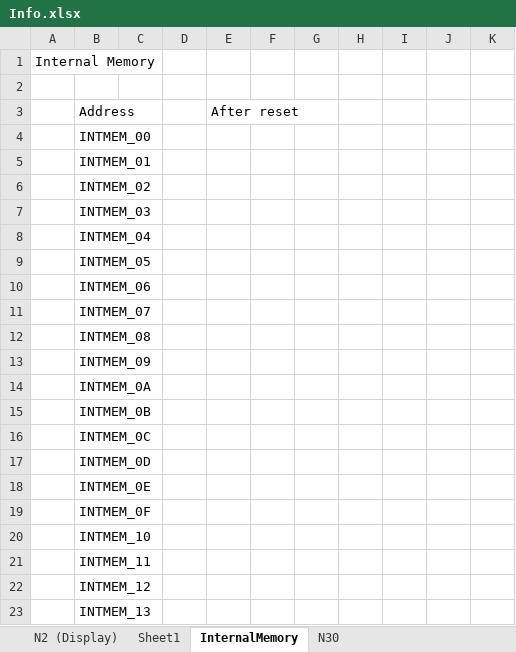
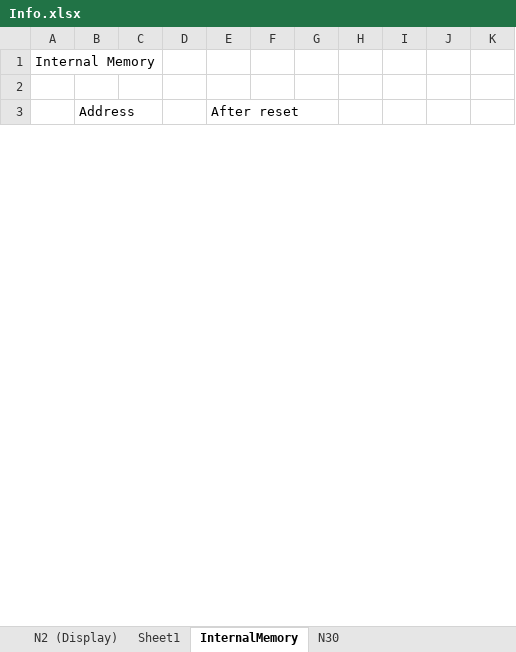
Before and after one commit to deqit/PhilipsPM2528, an Excel workbook: Data/Info.xlsx, sheet InternalMemory, drawn as a sheet; only a part is shown; values as stored, in another font and other column widths than the file's, no borders; removed rows and columns are numbered as before the commit, all else as after; the diff covers the shown part only; the diff names each change by its address in the sheet, - before the commit and + after, or states it on an @@ line.

```diff
--- a/Data/Info.xlsx (sheet InternalMemory)
+++ b/Data/Info.xlsx (sheet InternalMemory)
-row 4:  | INTMEM_00
-row 5:  | INTMEM_01
-row 6:  | INTMEM_02
-row 7:  | INTMEM_03
-row 8:  | INTMEM_04
-row 9:  | INTMEM_05
-row 10:  | INTMEM_06
-row 11:  | INTMEM_07
-row 12:  | INTMEM_08
-row 13:  | INTMEM_09
-row 14:  | INTMEM_0A
-row 15:  | INTMEM_0B
-row 16:  | INTMEM_0C
-row 17:  | INTMEM_0D
-row 18:  | INTMEM_0E
-row 19:  | INTMEM_0F
-row 20:  | INTMEM_10
-row 21:  | INTMEM_11
-row 22:  | INTMEM_12
-row 23:  | INTMEM_13
```
Also changed, not shown: 8 added rows, 12 removed rows and 15 edited cells elsewhere in this sheet, sheet N1 (Expander-selection), sheet N2 (Display), sheet Sheet1, 11 other files.
